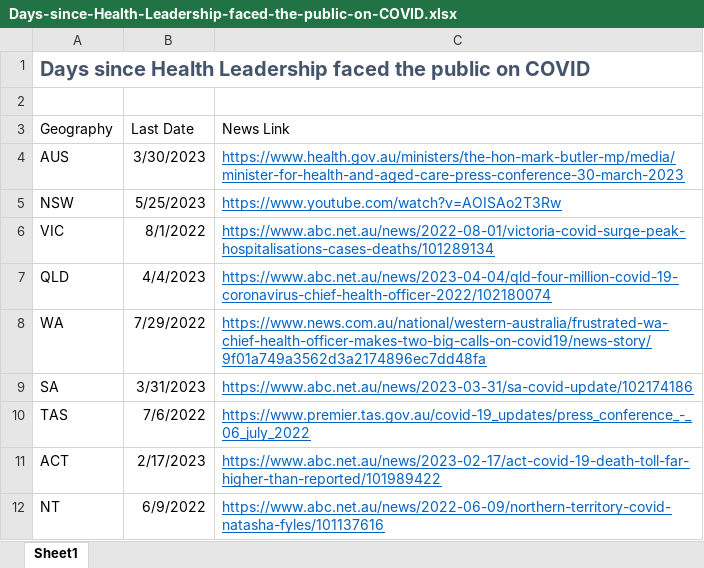
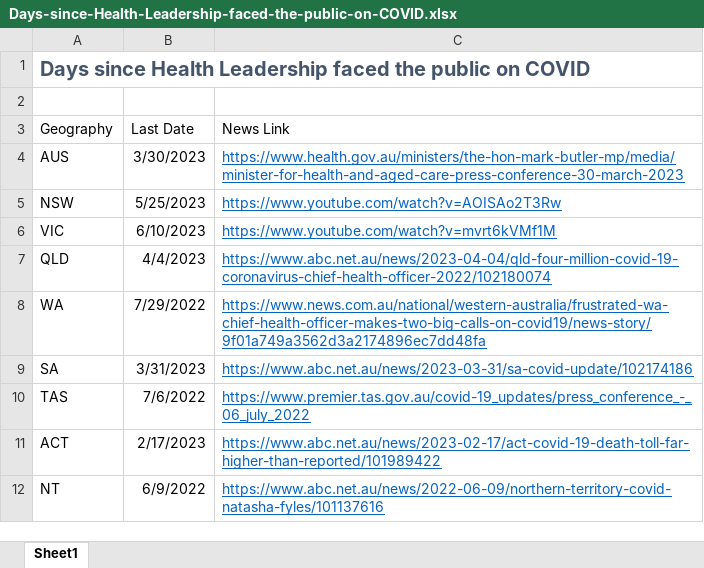
Before and after one commit to Mike-Honey/covid-19-au-vaccinations, an Excel workbook: Days-since-Health-Leadership-faced-the-public-on-COVID.xlsx, sheet Sheet1, drawn as a sheet; values as stored, in another font and other column widths than the file's, no borders; table styles not drawn; the diff names each change by its address in the sheet, - before the commit and + after, or states it on an @@ line.

Commit message:
Add files via upload

```diff
--- a/Days-since-Health-Leadership-faced-the-public-on-COVID.xlsx (sheet Sheet1)
+++ b/Days-since-Health-Leadership-faced-the-public-on-COVID.xlsx (sheet Sheet1)
-B6 (Last Date): 8/1/2022
+B6 (Last Date): 6/10/2023
-C6 (News Link): https://www.abc.net.au/news/2022-08-01/victoria-covid-surge-peak-hospitalisations-cases-deaths/101289134
+C6 (News Link): https://www.youtube.com/watch?v=mvrt6kVMf1M
```
